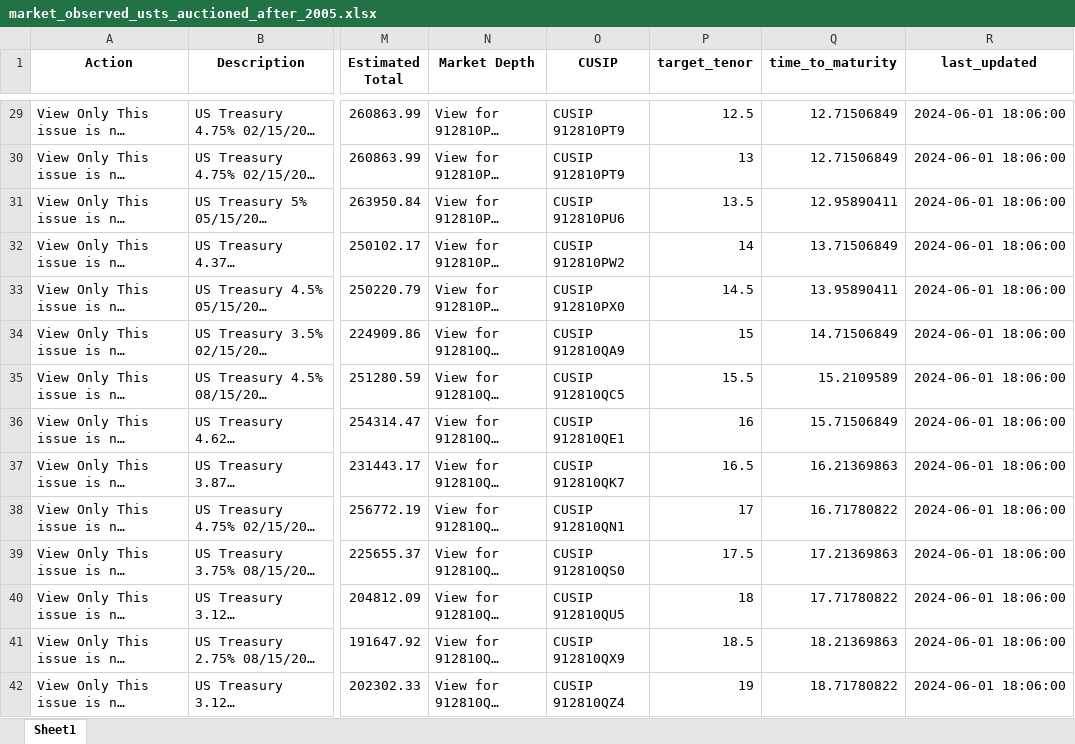
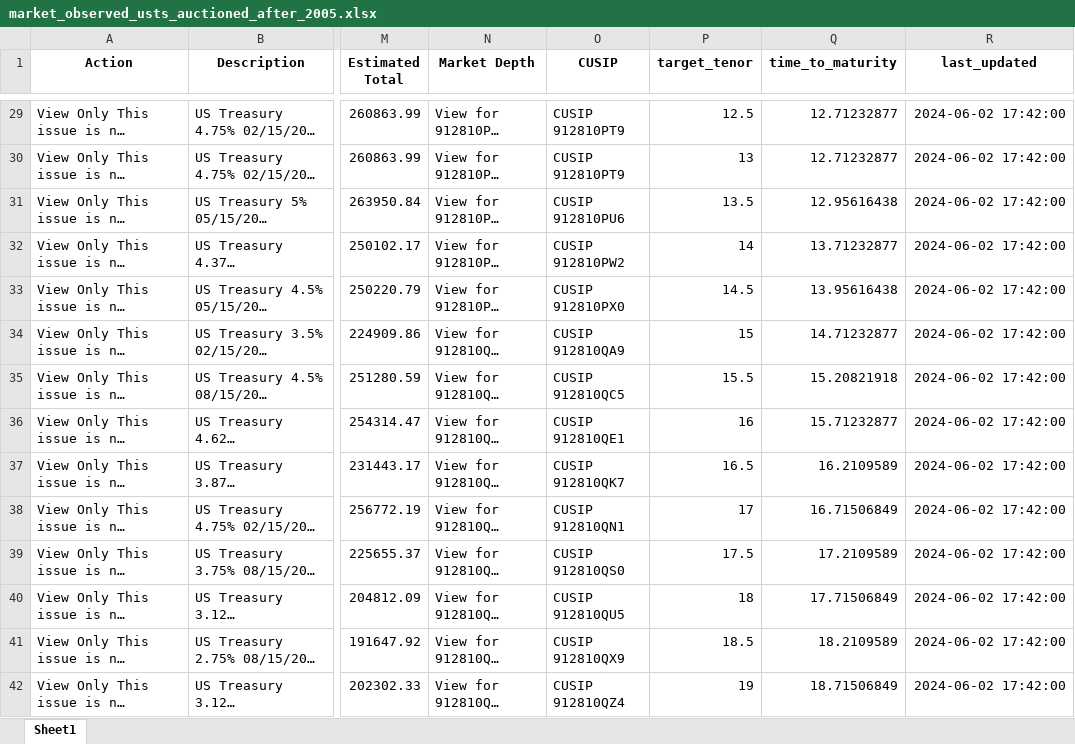
Before and after one commit to cleeclee123/Curve-Your-Enthusiasm-, an Excel workbook: market_observed_usts_auctioned_after_2005.xlsx, sheet Sheet1, drawn as a sheet; only a part is shown, gaps mark what is left out; long unchanged cells end in …; values as stored, in another font and other column widths than the file's, no borders; the diff covers the shown part only; the diff names each change by its address in the sheet, - before the commit and + after, or states it on an @@ line.

```diff
--- a/market_observed_usts_auctioned_after_2005.xlsx (sheet Sheet1)
+++ b/market_observed_usts_auctioned_after_2005.xlsx (sheet Sheet1)
-Q29:Q30 (time_to_maturity): 12.71506849
+Q29:Q30 (time_to_maturity): 12.71232877
-R29:R42 (last_updated): 2024-06-01 18:06:00
+R29:R42 (last_updated): 2024-06-02 17:42:00
-Q31 (time_to_maturity): 12.95890411
+Q31 (time_to_maturity): 12.95616438
-Q32 (time_to_maturity): 13.71506849
+Q32 (time_to_maturity): 13.71232877
-Q33 (time_to_maturity): 13.95890411
+Q33 (time_to_maturity): 13.95616438
-Q34 (time_to_maturity): 14.71506849
+Q34 (time_to_maturity): 14.71232877
-Q35 (time_to_maturity): 15.2109589
+Q35 (time_to_maturity): 15.20821918
-Q36 (time_to_maturity): 15.71506849
+Q36 (time_to_maturity): 15.71232877
-Q37 (time_to_maturity): 16.21369863
+Q37 (time_to_maturity): 16.2109589
-Q38 (time_to_maturity): 16.71780822
+Q38 (time_to_maturity): 16.71506849
-Q39 (time_to_maturity): 17.21369863
+Q39 (time_to_maturity): 17.2109589
-Q40 (time_to_maturity): 17.71780822
+Q40 (time_to_maturity): 17.71506849
-Q41 (time_to_maturity): 18.21369863
+Q41 (time_to_maturity): 18.2109589
-Q42 (time_to_maturity): 18.71780822
+Q42 (time_to_maturity): 18.71506849
```
Also changed, not shown: 104 edited cells elsewhere in this sheet, 4 other files.
